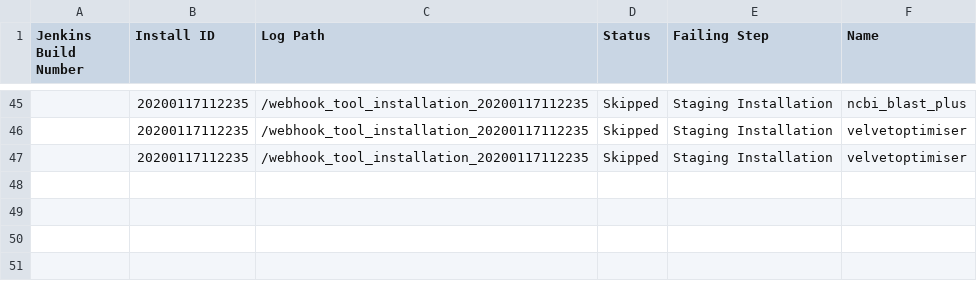
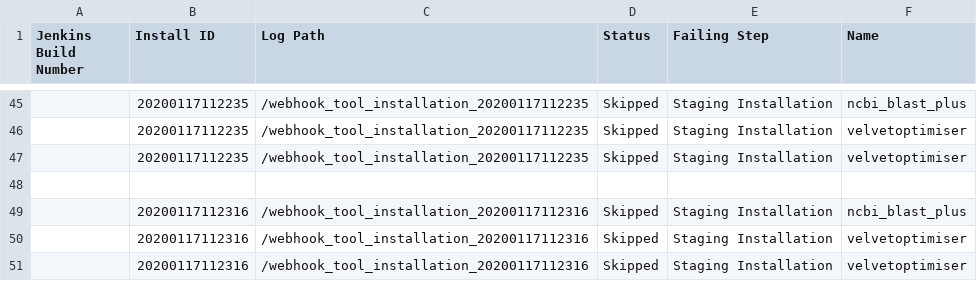
Before and after one commit to cat-bro/usegalaxy-au-tools, a TSV file: automated_tool_installation_log.tsv, drawn as a sheet; only a part is shown, gaps mark what is left out; the diff names each change by its address in the sheet, - before the commit and + after, or states it on an @@ line.

Commit message:
automated_tool_installation_log.tsv entry for build .

```diff
--- a/automated_tool_installation_log.tsv
+++ b/automated_tool_installation_log.tsv
+row 48: (empty)
+row 49:  | 20200117112316 | /webhook_tool_installation_20200117112316 | Skipped | Staging Installation | ncbi_blast_plus
+row 50:  | 20200117112316 | /webhook_tool_installation_20200117112316 | Skipped | Staging Installation | velvetoptimiser
+row 51:  | 20200117112316 | /webhook_tool_installation_20200117112316 | Skipped | Staging Installation | velvetoptimiser
```
